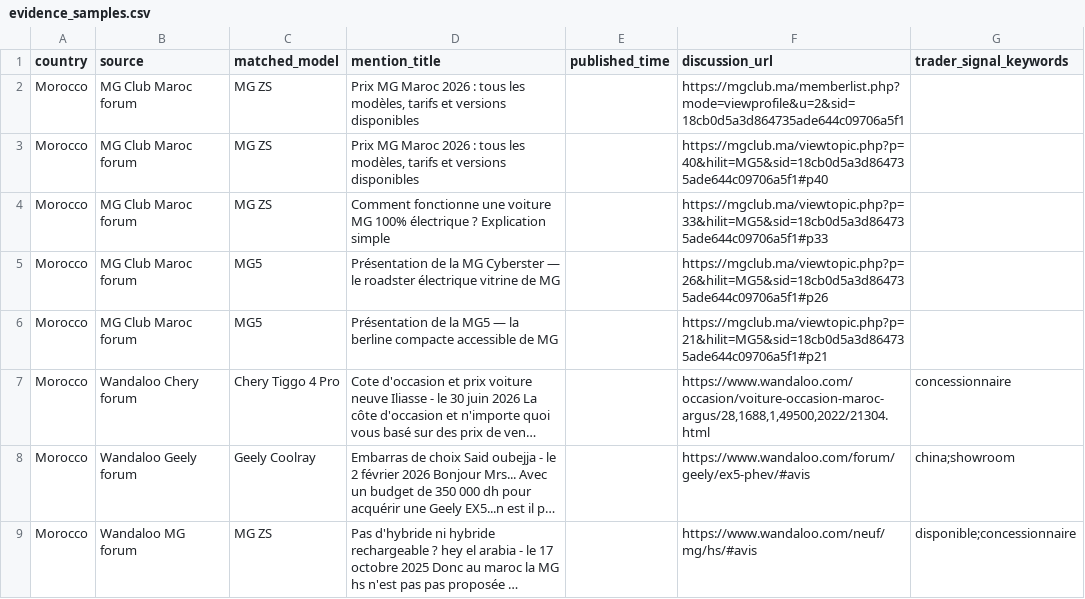
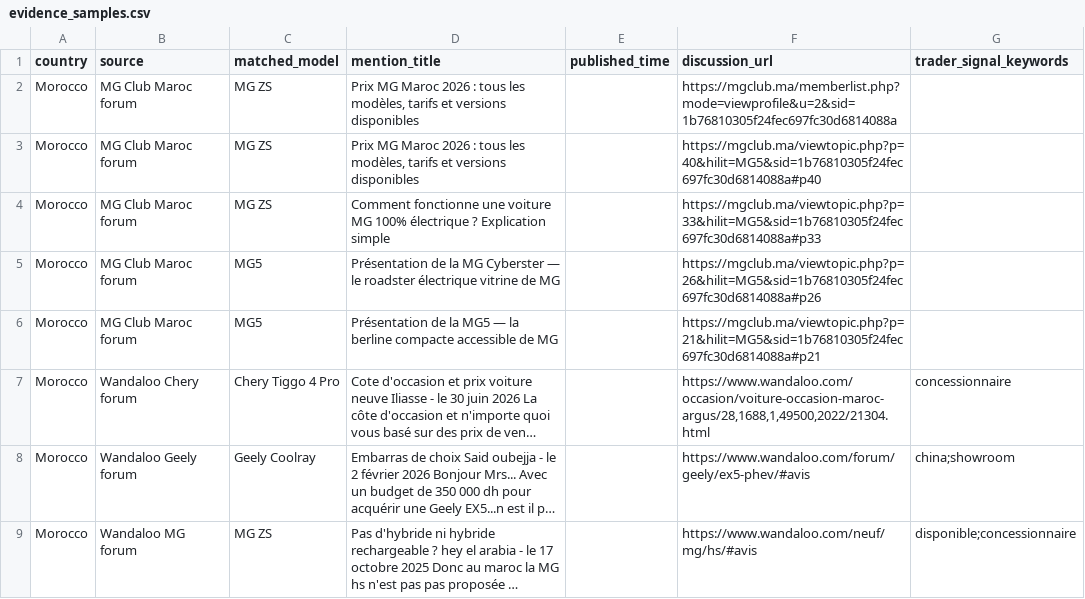
Before and after one commit to DTBknight/car-export-radar, a CSV file: data/latest/evidence_samples.csv, drawn as a sheet; long unchanged cells end in …; the diff names each change by its address in the sheet, - before the commit and + after, or states it on an @@ line.

```diff
--- a/data/latest/evidence_samples.csv
+++ b/data/latest/evidence_samples.csv
-F2 (discussion_url): https://mgclub.ma/memberlist.php?mode=viewprofile&u=2&sid=18cb0d5a3d864735ade644c09706a5f1
+F2 (discussion_url): https://mgclub.ma/memberlist.php?mode=viewprofile&u=2&sid=1b76810305f24fec697fc30d6814088a
-F3 (discussion_url): https://mgclub.ma/viewtopic.php?p=40&hilit=MG5&sid=18cb0d5a3d864735ade644c09706a5f1#p40
+F3 (discussion_url): https://mgclub.ma/viewtopic.php?p=40&hilit=MG5&sid=1b76810305f24fec697fc30d6814088a#p40
-F4 (discussion_url): https://mgclub.ma/viewtopic.php?p=33&hilit=MG5&sid=18cb0d5a3d864735ade644c09706a5f1#p33
+F4 (discussion_url): https://mgclub.ma/viewtopic.php?p=33&hilit=MG5&sid=1b76810305f24fec697fc30d6814088a#p33
-F5 (discussion_url): https://mgclub.ma/viewtopic.php?p=26&hilit=MG5&sid=18cb0d5a3d864735ade644c09706a5f1#p26
+F5 (discussion_url): https://mgclub.ma/viewtopic.php?p=26&hilit=MG5&sid=1b76810305f24fec697fc30d6814088a#p26
-F6 (discussion_url): https://mgclub.ma/viewtopic.php?p=21&hilit=MG5&sid=18cb0d5a3d864735ade644c09706a5f1#p21
+F6 (discussion_url): https://mgclub.ma/viewtopic.php?p=21&hilit=MG5&sid=1b76810305f24fec697fc30d6814088a#p21
```
Also changed, not shown: data/latest/cleaned_mentions.csv, data/latest/model_heat_by_market.csv, 2 other files.
